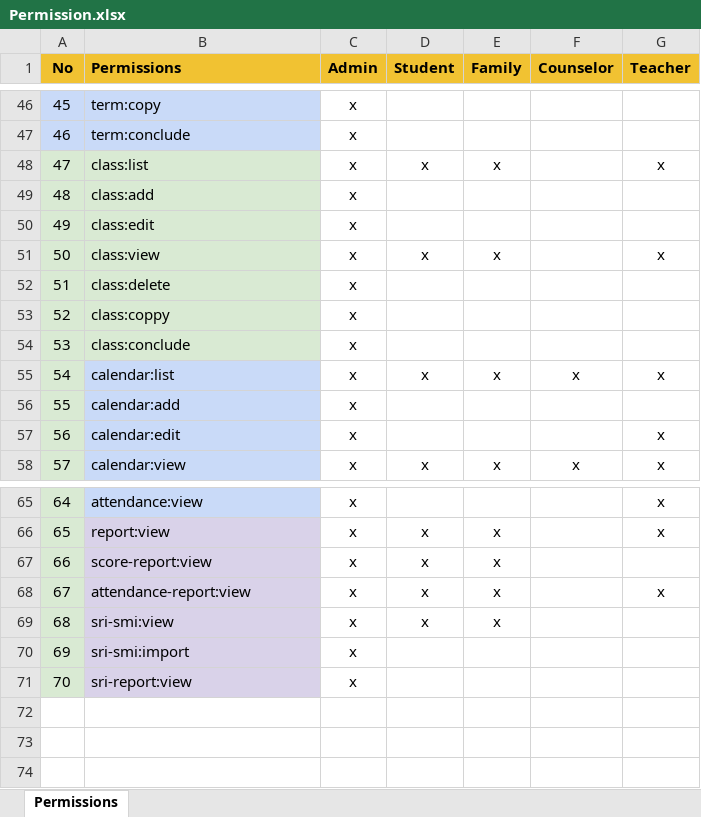
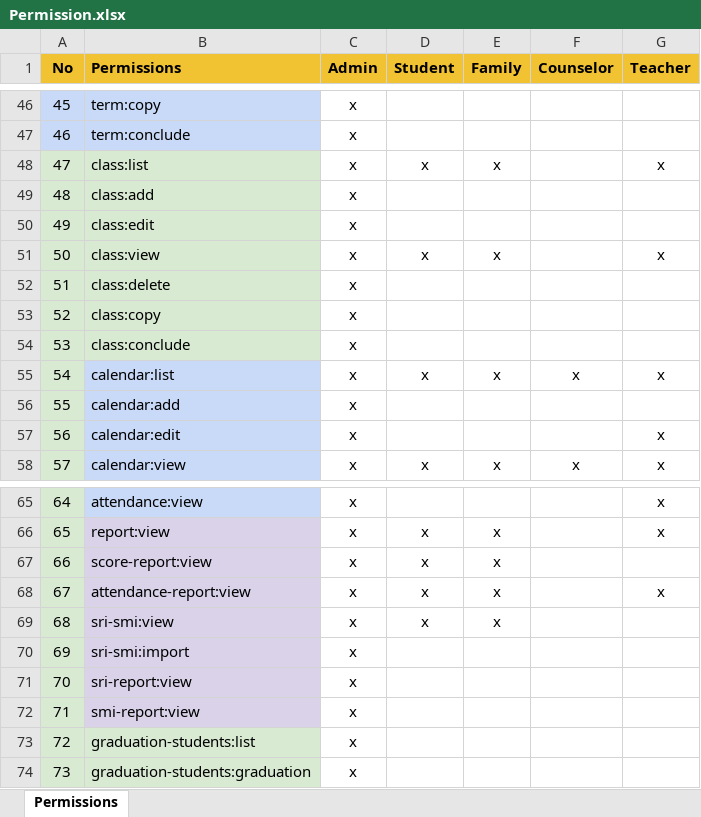
Before and after one commit to YaangVu/sis-model, an Excel workbook: resources/Permission.xlsx, sheet Permissions, drawn as a sheet; only a part is shown, gaps mark what is left out; values as stored, in another font and other column widths than the file's, no borders; conditional formats not drawn; the diff names each change by its address in the sheet, - before the commit and + after, or states it on an @@ line.

Commit message:
update permission

```diff
--- a/resources/Permission.xlsx (sheet Permissions)
+++ b/resources/Permission.xlsx (sheet Permissions)
-B53 (Permissions): class:coppy
+B53 (Permissions): class:copy
+row 72: 71 | smi-report:view | x
+row 73: 72 | graduation-students:list | x
+row 74: 73 | graduation-students:graduation | x
```
Also changed, not shown: 4 other files.
